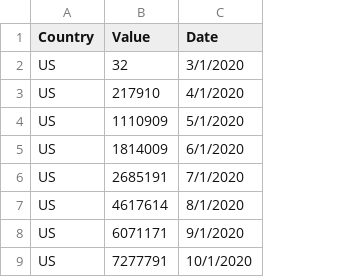
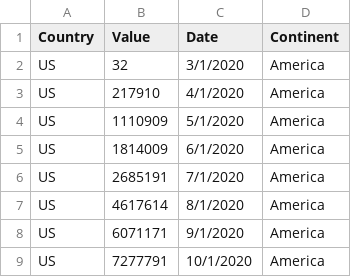
Before and after one commit to vuminhduc796/FIT3179-Assignment2, a CSV file: areachart.csv, drawn as a sheet; only a part is shown; the diff names each change by its address in the sheet, - before the commit and + after, or states it on an @@ line.

Commit message:
CHANGES to data

```diff
--- a/areachart.csv
+++ b/areachart.csv
+column D (Continent), rows 2-9: all America
```
